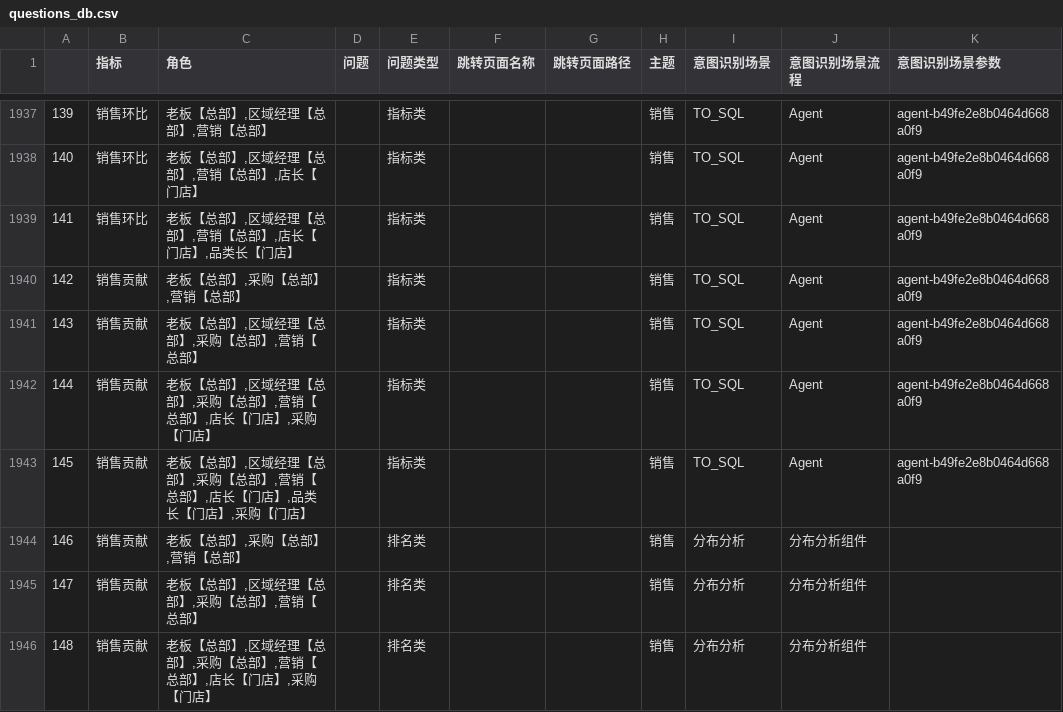
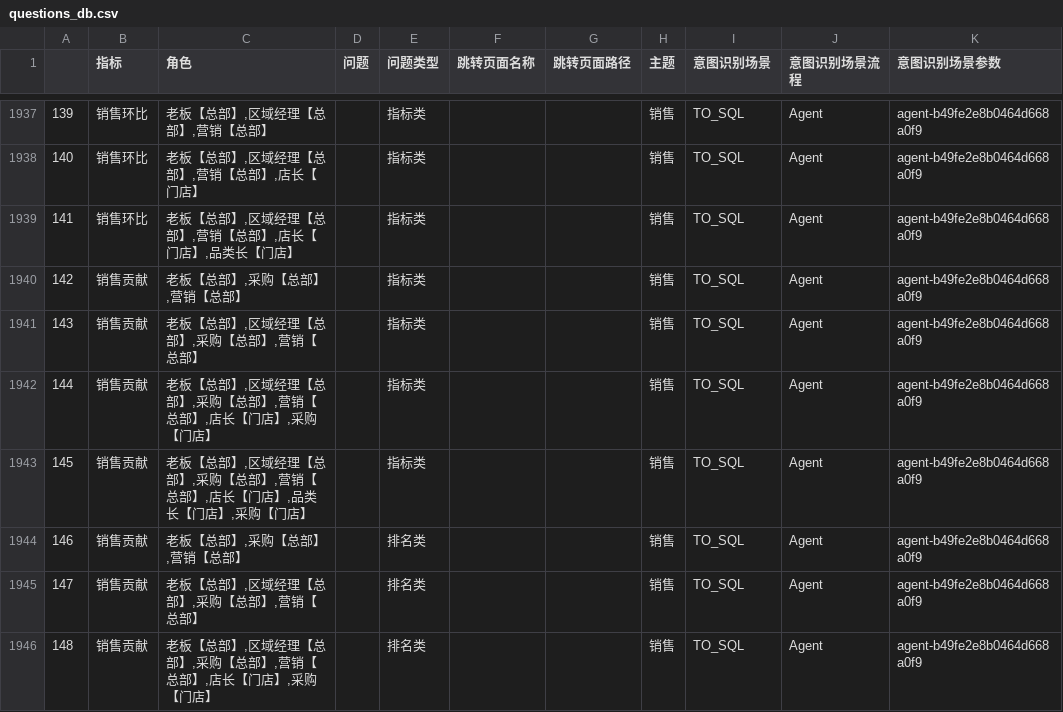
Before and after one commit to DanielSunHub/File_Transfer, a CSV file: questions_db.csv, drawn as a sheet; only a part is shown, gaps mark what is left out; the diff covers the shown part only.

```diff
--- a/questions_db.csv
+++ b/questions_db.csv
@@ -1943,4 +1943,4 @@
 145,销售贡献,"老板【总部】,区域经理【总部】,采购【总部】,营销【总部】,店长【门店】,品类长【门店】,采购【门店】",,指标类,,,销售,TO_SQL,Agent,agent-b49fe2e8b0464d668a0f9
-146,销售贡献,"老板【总部】,采购【总部】,营销【总部】",,排名类,,,销售,分布分析,分布分析组件,
-147,销售贡献,"老板【总部】,区域经理【总部】,采购【总部】,营销【总部】",,排名类,,,销售,分布分析,分布分析组件,
-148,销售贡献,"老板【总部】,区域经理【总部】,采购【总部】,营销【总部】,店长【门店】,采购【门店】",,排名类,,,销售,分布分析,分布分析组件,
+146,销售贡献,"老板【总部】,采购【总部】,营销【总部】",,排名类,,,销售,TO_SQL,Agent,agent-b49fe2e8b0464d668a0f9
+147,销售贡献,"老板【总部】,区域经理【总部】,采购【总部】,营销【总部】",,排名类,,,销售,TO_SQL,Agent,agent-b49fe2e8b0464d668a0f9
+148,销售贡献,"老板【总部】,区域经理【总部】,采购【总部】,营销【总部】,店长【门店】,采购【门店】",,排名类,,,销售,TO_SQL,Agent,agent-b49fe2e8b0464d668a0f9
```
Also changed, not shown: 99 edited cells elsewhere in this file.
